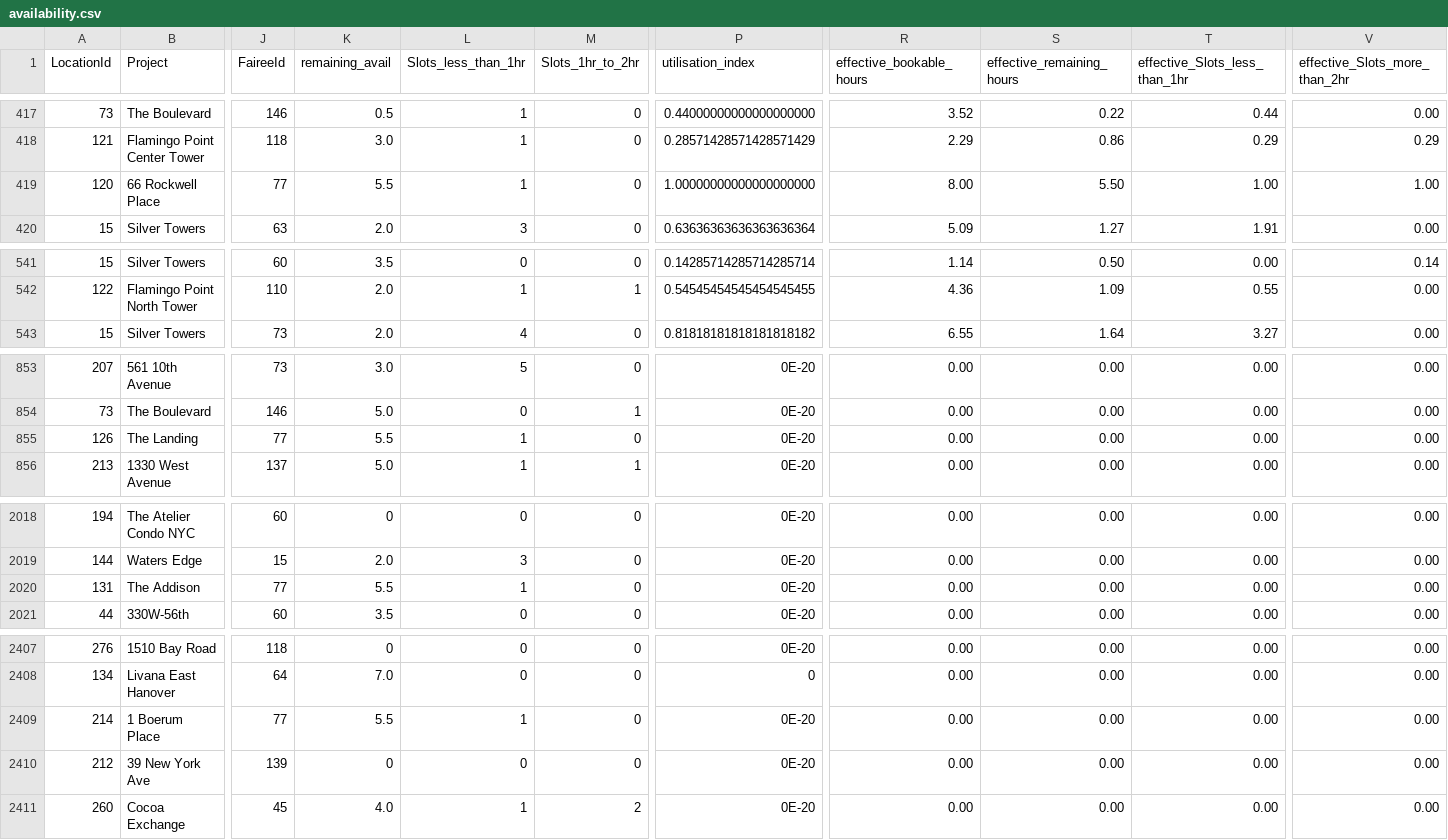
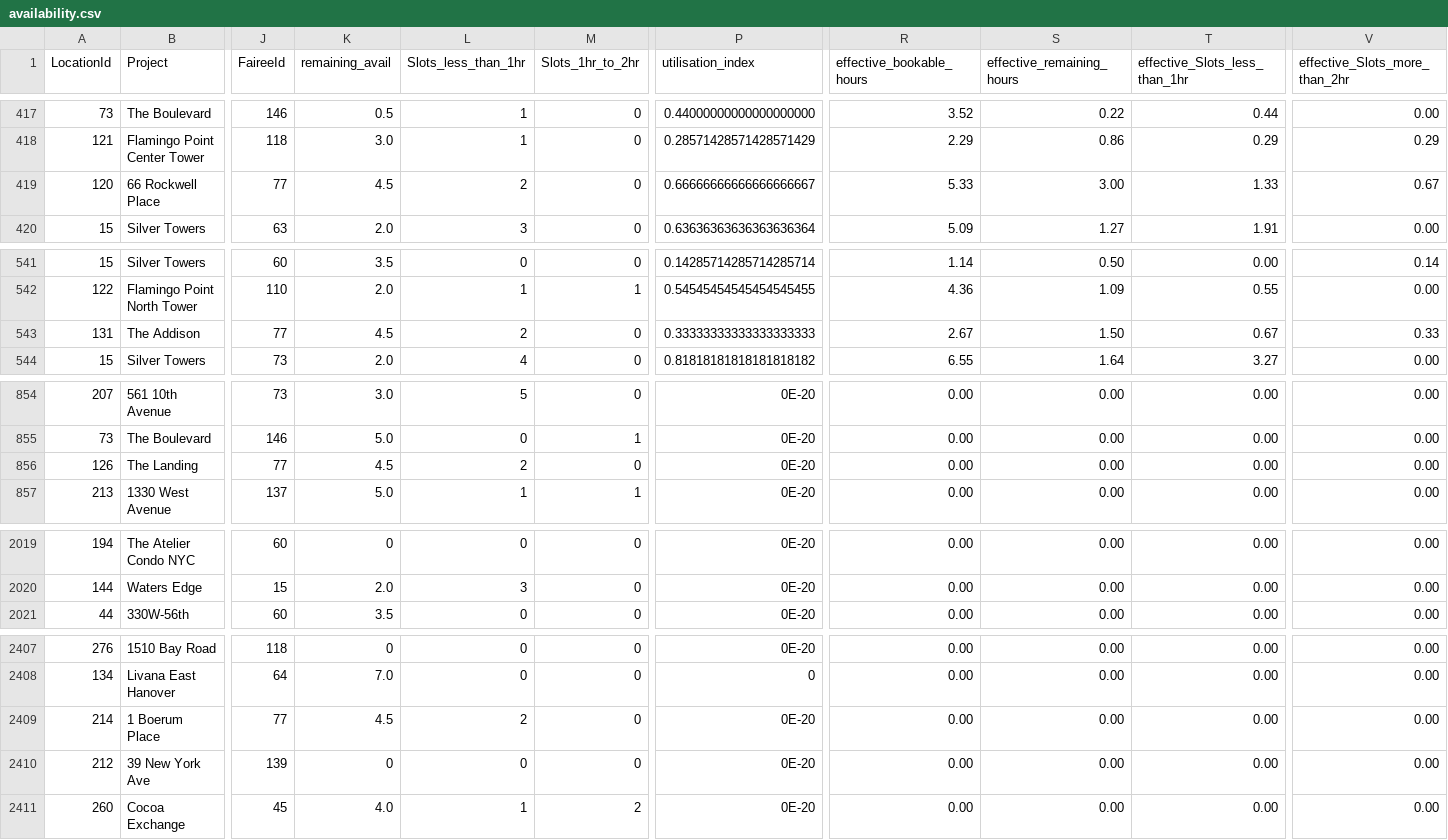
Before and after one commit to AryanGupta-Faireez/availability-dashboard, a CSV file: data/availability.csv, drawn as a sheet; only a part is shown, gaps mark what is left out; removed rows and columns are numbered as before the commit, all else as after; rows hold the shown columns only; the diff names each change by its address in the sheet, - before the commit and + after, or states it on an @@ line.

```diff
--- a/data/availability.csv
+++ b/data/availability.csv
-K419 (remaining_avail): 5.5
+K419 (remaining_avail): 4.5
-L419 (Slots_less_than_1hr): 1
+L419 (Slots_less_than_1hr): 2
-P419 (utilisation_index): 1.00000000000000000000
+P419 (utilisation_index): 0.66666666666666666667
-R419 (effective_bookable_hours): 8.00
+R419 (effective_bookable_hours): 5.33
-S419 (effective_remaining_hours): 5.50
+S419 (effective_remaining_hours): 3.00
-T419 (effective_Slots_less_than_1hr): 1.00
+T419 (effective_Slots_less_than_1hr): 1.33
-V419 (effective_Slots_more_than_2hr): 1.00
+V419 (effective_Slots_more_than_2hr): 0.67
+row 543: 131 | The Addison | 77 | 4.5 | 2 | 0 | 0.33333333333333333333 | 2.67 | 1.50 | 0.67 | 0.33
-K856 (remaining_avail): 5.5
+K856 (remaining_avail): 4.5
-L856 (Slots_less_than_1hr): 1
+L856 (Slots_less_than_1hr): 2
-row 2020: 131 | The Addison | 77 | 5.5 | 1 | 0 | 0E-20 | 0.00 | 0.00 | 0.00 | 0.00
-K2409 (remaining_avail): 5.5
+K2409 (remaining_avail): 4.5
-L2409 (Slots_less_than_1hr): 1
+L2409 (Slots_less_than_1hr): 2
```
Also changed, not shown: 1 other file.
